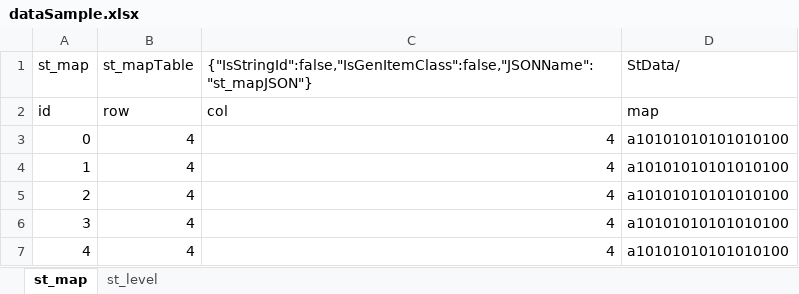
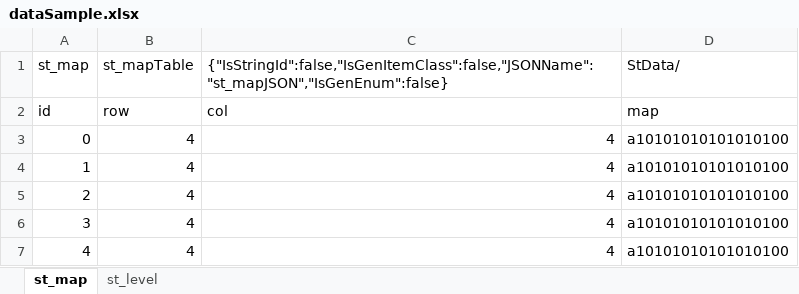
Before and after one commit to nmtoan91/STExcelToClass, an Excel workbook: Assets/STExcelToClass/Editor/dataSample.xlsx, sheet st_map, drawn as a sheet; values as stored, in another font and other column widths than the file's, no borders; the diff names each change by its address in the sheet, - before the commit and + after, or states it on an @@ line.

Commit message:
3.0 support Enum

```diff
--- a/Assets/STExcelToClass/Editor/dataSample.xlsx (sheet st_map)
+++ b/Assets/STExcelToClass/Editor/dataSample.xlsx (sheet st_map)
-C1: {"IsStringId":false,"IsGenItemClass":false,"JSONName":"st_mapJSON"}
+C1: {"IsStringId":false,"IsGenItemClass":false,"JSONName":"st_mapJSON","IsGenEnum":false}
```
Also changed, not shown: sheet st_level, 4 other files.
